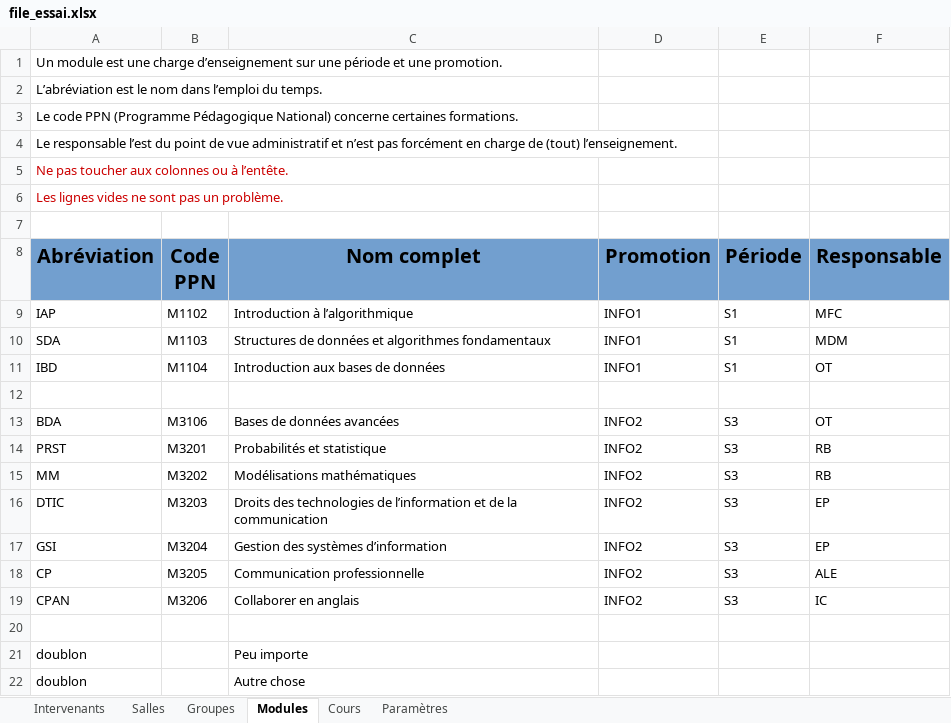
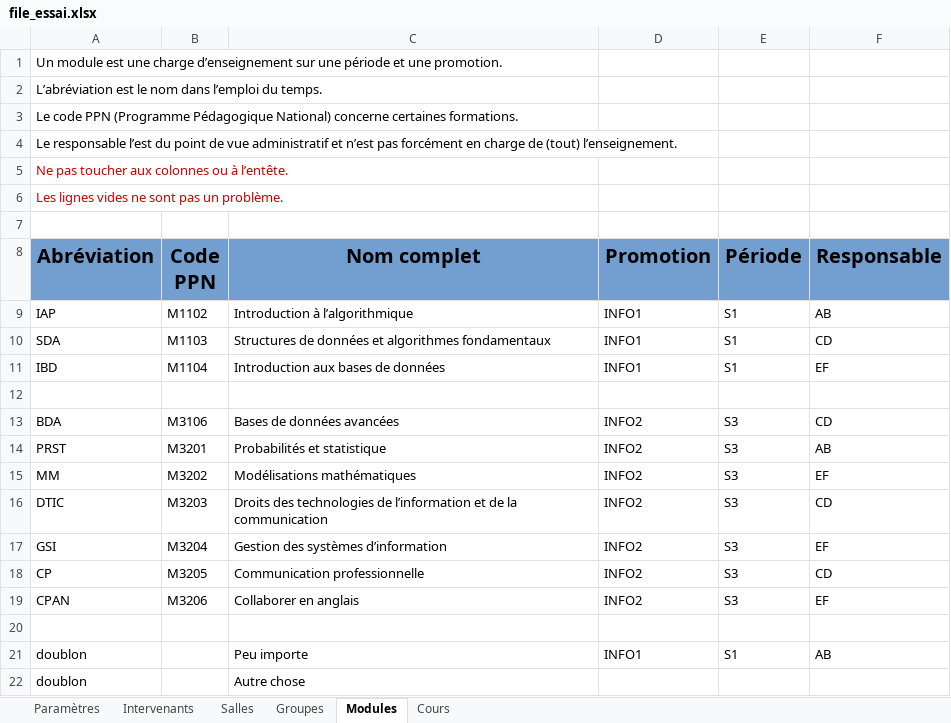
Before and after one commit to dlastes/edt, an Excel workbook: FlOpEDT/configuration/file_essai.xlsx, sheet Modules, drawn as a sheet; values as stored, in another font and other column widths than the file's, no borders; the diff names each change by its address in the sheet, - before the commit and + after, or states it on an @@ line.

Commit message:
Merge the new XLSX code import code with the rest of the software

```diff
--- a/FlOpEDT/configuration/file_essai.xlsx (sheet Modules)
+++ b/FlOpEDT/configuration/file_essai.xlsx (sheet Modules)
@@ sheet tab order changed: Paramètres | Intervenants | Salles | Groupes | Modules | Cours @@
-F9 (Responsable): MFC
+F9 (Responsable): AB
-F10 (Responsable): MDM
+F10 (Responsable): CD
-F11 (Responsable): OT
+F11 (Responsable): EF
-F13 (Responsable): OT
+F13 (Responsable): CD
-F14 (Responsable): RB
+F14 (Responsable): AB
-F15 (Responsable): RB
+F15 (Responsable): EF
-F16 (Responsable): EP
+F16 (Responsable): CD
-F17 (Responsable): EP
+F17 (Responsable): EF
-F18 (Responsable): ALE
+F18 (Responsable): CD
-F19 (Responsable): IC
+F19 (Responsable): EF
-D21 (Promotion): (empty)
+D21 (Promotion): INFO1
-E21 (Période): (empty)
+E21 (Période): S1
-F21 (Responsable): (empty)
+F21 (Responsable): AB
```
Also changed, not shown: sheet Cours, 2 other files.
